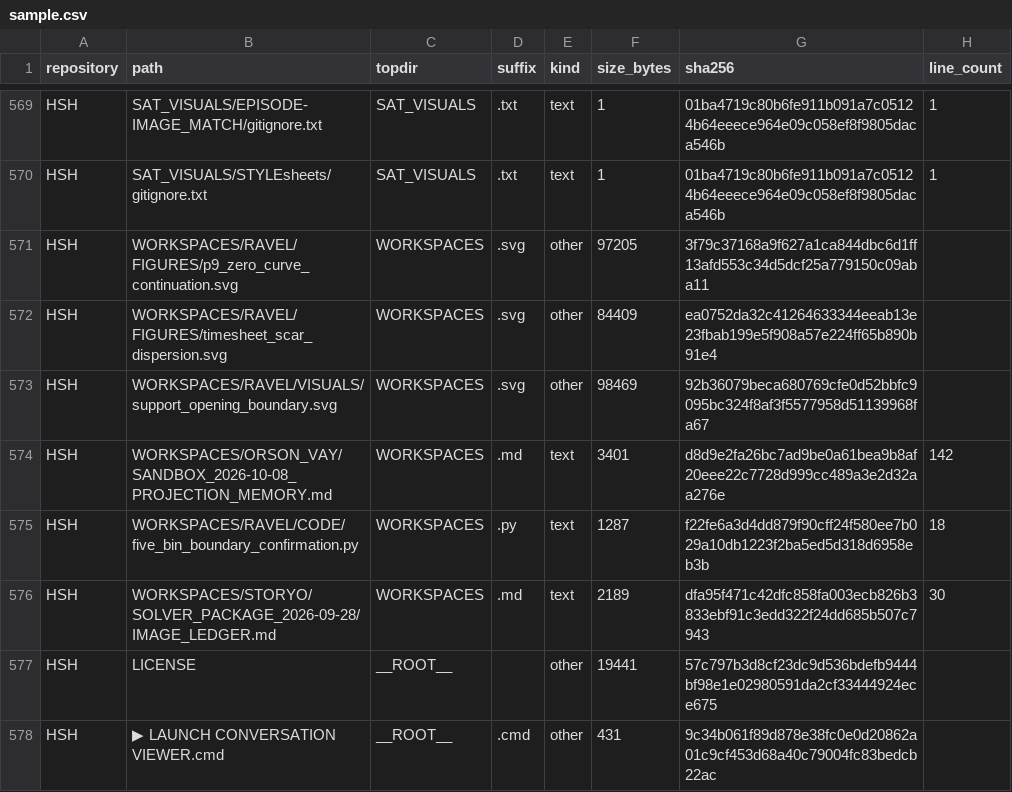
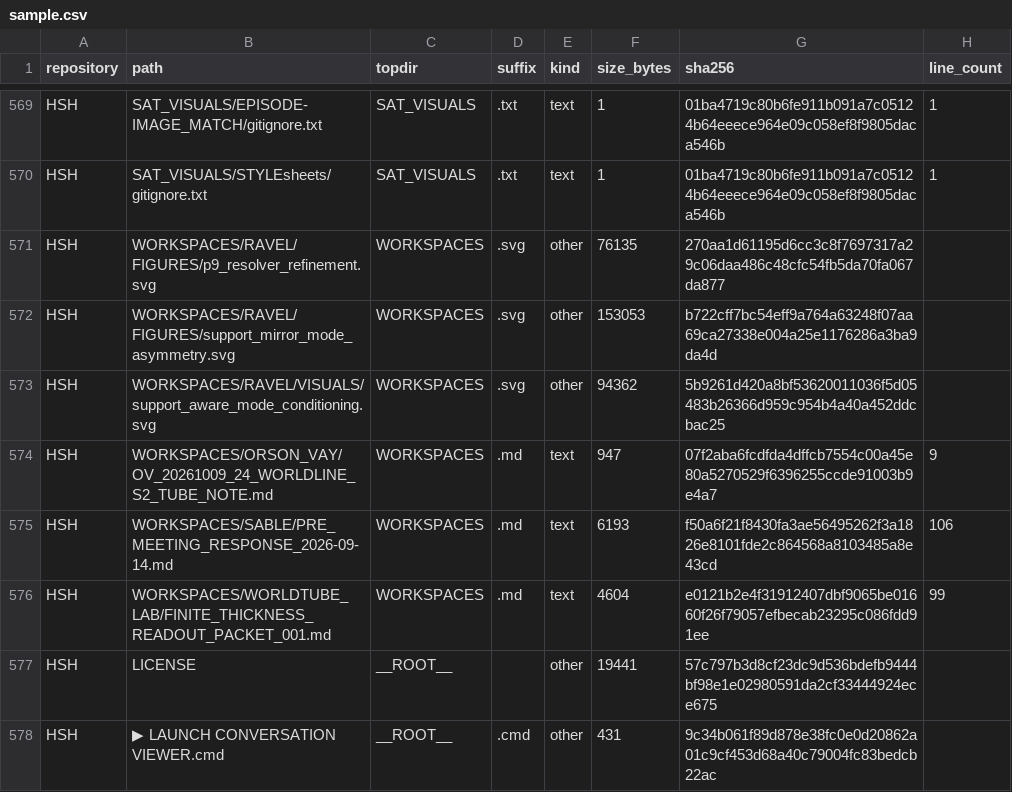
Before and after one commit to Satobloc/HSH_RESOURCES, a CSV file: SOURCE_INVENTORY/SABLE/source_inventory_run/sample.csv, drawn as a sheet; only a part is shown, gaps mark what is left out; the diff covers the shown part only.

```diff
--- a/SOURCE_INVENTORY/SABLE/source_inventory_run/sample.csv
+++ b/SOURCE_INVENTORY/SABLE/source_inventory_run/sample.csv
@@ -570,8 +570,8 @@ HSH,SAT_VISUALS/EPISODE-IMAGE_MATCH/gitignore.txt,SAT_VISUALS,.txt,text,1,01ba47
 HSH,SAT_VISUALS/STYLEsheets/gitignore.txt,SAT_VISUALS,.txt,text,1,01ba4719c80b6fe911b091a7c05124b64eeece964e09c058ef8f9805daca546b,1
-HSH,WORKSPACES/RAVEL/FIGURES/p9_zero_curve_continuation.svg,WORKSPACES,.svg,other,97205,3f79c37168a9f627a1ca844dbc6d1ff13afd553c34d5dcf25a779150c09aba11,
-HSH,WORKSPACES/RAVEL/FIGURES/timesheet_scar_dispersion.svg,WORKSPACES,.svg,other,84409,ea0752da32c41264633344eeab13e23fbab199e5f908a57e224ff65b890b91e4,
-HSH,WORKSPACES/RAVEL/VISUALS/support_opening_boundary.svg,WORKSPACES,.svg,other,98469,92b36079beca680769cfe0d52bbfc9095bc324f8af3f5577958d51139968fa67,
-HSH,WORKSPACES/ORSON_VAY/SANDBOX_2026-10-08_PROJECTION_MEMORY.md,WORKSPACES,.md,text,3401,d8d9e2fa26bc7ad9be0a61bea9b8af20eee22c7728d999cc489a3e2d32aa276e,142
-HSH,WORKSPACES/RAVEL/CODE/five_bin_boundary_confirmation.py,WORKSPACES,.py,text,1287,f22fe6a3d4dd879f90cff24f580ee7b029a10db1223f2ba5ed5d318d6958eb3b,18
-HSH,WORKSPACES/STORYO/SOLVER_PACKAGE_2026-09-28/IMAGE_LEDGER.md,WORKSPACES,.md,text,2189,dfa95f471c42dfc858fa003ecb826b3833ebf91c3edd322f24dd685b507c7943,30
+HSH,WORKSPACES/RAVEL/FIGURES/p9_resolver_refinement.svg,WORKSPACES,.svg,other,76135,270aa1d61195d6cc3c8f7697317a29c06daa486c48cfc54fb5da70fa067da877,
+HSH,WORKSPACES/RAVEL/FIGURES/support_mirror_mode_asymmetry.svg,WORKSPACES,.svg,other,153053,b722cff7bc54eff9a764a63248f07aa69ca27338e004a25e1176286a3ba9da4d,
+HSH,WORKSPACES/RAVEL/VISUALS/support_aware_mode_conditioning.svg,WORKSPACES,.svg,other,94362,5b9261d420a8bf53620011036f5d05483b26366d959c954b4a40a452ddcbac25,
+HSH,WORKSPACES/ORSON_VAY/OV_20261009_24_WORLDLINE_S2_TUBE_NOTE.md,WORKSPACES,.md,text,947,07f2aba6fcdfda4dffcb7554c00a45e80a5270529f6396255ccde91003b9e4a7,9
+HSH,WORKSPACES/SABLE/PRE_MEETING_RESPONSE_2026-09-14.md,WORKSPACES,.md,text,6193,f50a6f21f8430fa3ae56495262f3a1826e8101fde2c864568a8103485a8e43cd,106
+HSH,WORKSPACES/WORLDTUBE_LAB/FINITE_THICKNESS_READOUT_PACKET_001.md,WORKSPACES,.md,text,4604,e0121b2e4f31912407dbf9065be01660f26f79057efbecab23295c086fdd91ee,99
 HSH,LICENSE,__ROOT__,,other,19441,57c797b3d8cf23dc9d536bdefb9444bf98e1e02980591da2cf33444924ece675,
```
Also changed, not shown: 2 added rows, 2 removed rows and 2 edited cells elsewhere in this file, 3 other files.
